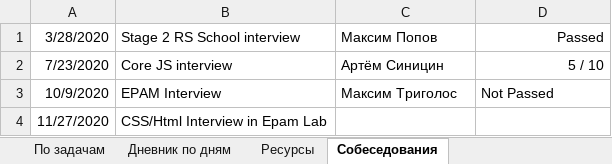
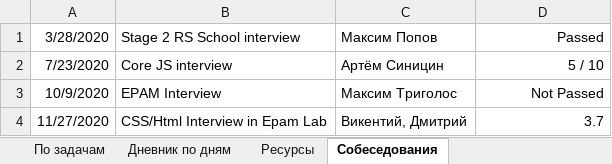
Before and after one commit to AndreiMedvedevSaratov/My_Learning_Diary, an Excel workbook: My_Diary.xlsx, sheet Собеседования, drawn as a sheet; values as stored, in another font and other column widths than the file's, no borders; the diff names each change by its address in the sheet, - before the commit and + after, or states it on an @@ line.

Commit message:
Update My_Diary.xlsx

```diff
--- a/My_Diary.xlsx (sheet Собеседования)
+++ b/My_Diary.xlsx (sheet Собеседования)
-D3 alignment: left
+D3 alignment: right
-C4: (empty)
+C4: Викентий, Дмитрий
-D4: (empty)
+D4: 3.7
```
